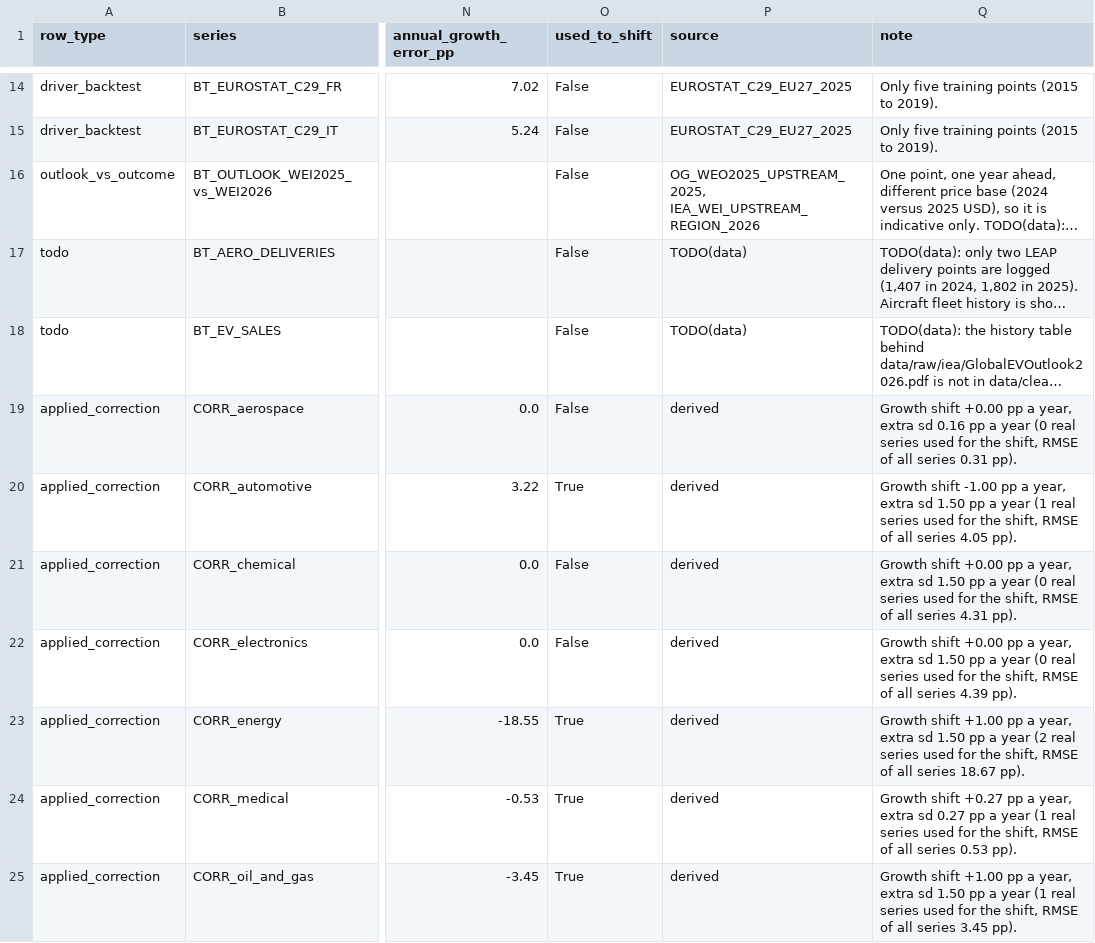
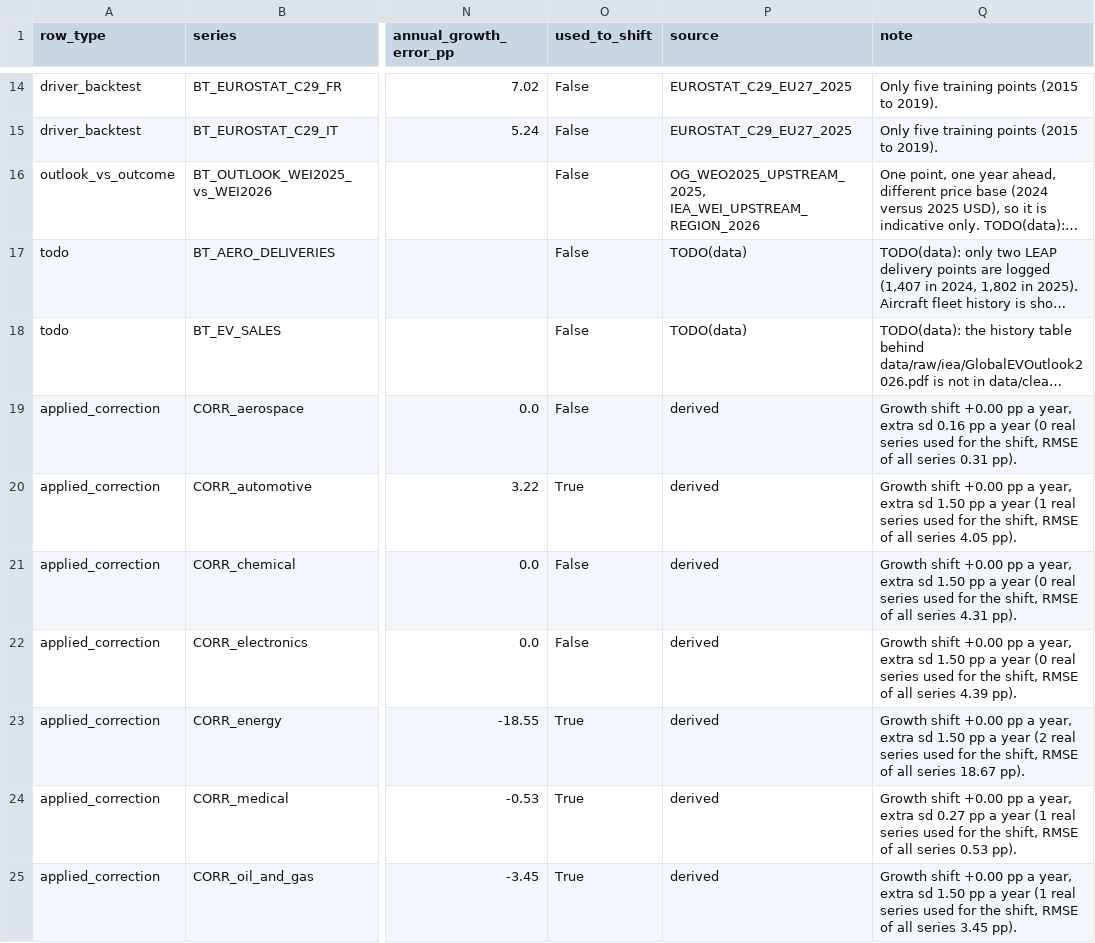
Before and after one commit to sarahgarzond/metals-strategy-2035, a CSV file: data/clean/model_backtest.csv, drawn as a sheet; only a part is shown, gaps mark what is left out; long unchanged cells end in …; the diff names each change by its address in the sheet, - before the commit and + after, or states it on an @@ line.

```diff
--- a/data/clean/model_backtest.csv
+++ b/data/clean/model_backtest.csv
-Q20 (note): Growth shift -1.00 pp a…
+Q20 (note): Growth shift +0.00 pp a…
-Q23 (note): Growth shift +1.00 pp a…
+Q23 (note): Growth shift +0.00 pp a…
-Q24 (note): Growth shift +0.27 pp a…
+Q24 (note): Growth shift +0.00 pp a…
-Q25 (note): Growth shift +1.00 pp a…
+Q25 (note): Growth shift +0.00 pp a…
```
Also changed, not shown: data/clean/model_calibration.csv, data/clean/model_supply_overlay.csv, 25 other files.
